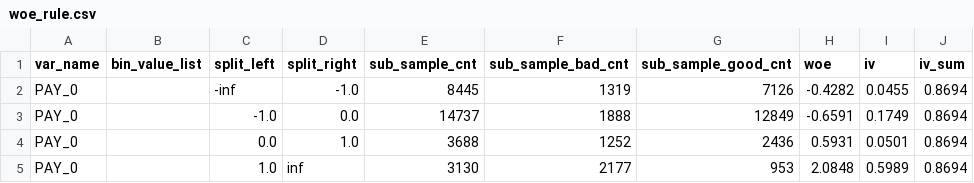
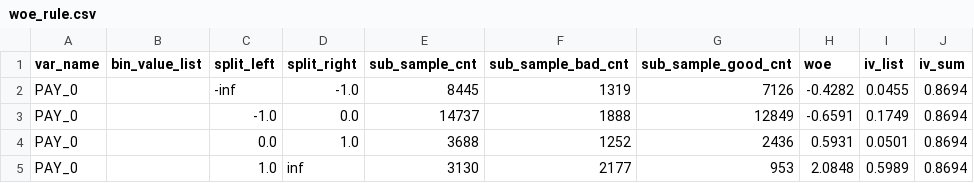
Before and after one commit to zhaoxingfeng/WOE, a CSV file: result/woe_rule.csv, drawn as a sheet; only a part is shown.

```diff
--- a/result/woe_rule.csv
+++ b/result/woe_rule.csv
@@ -1,2 +1,2 @@
-var_name,bin_value_list,split_left,split_right,sub_sample_cnt,sub_sample_bad_cnt,sub_sample_good_cnt,woe,iv,iv_sum
+var_name,bin_value_list,split_left,split_right,sub_sample_cnt,sub_sample_bad_cnt,sub_sample_good_cnt,woe,iv_list,iv_sum
 PAY_0,,-inf,-1.0,8445,1319,7126,-0.4282,0.0455,0.8694
```
Also changed, not shown: 2 other files.
